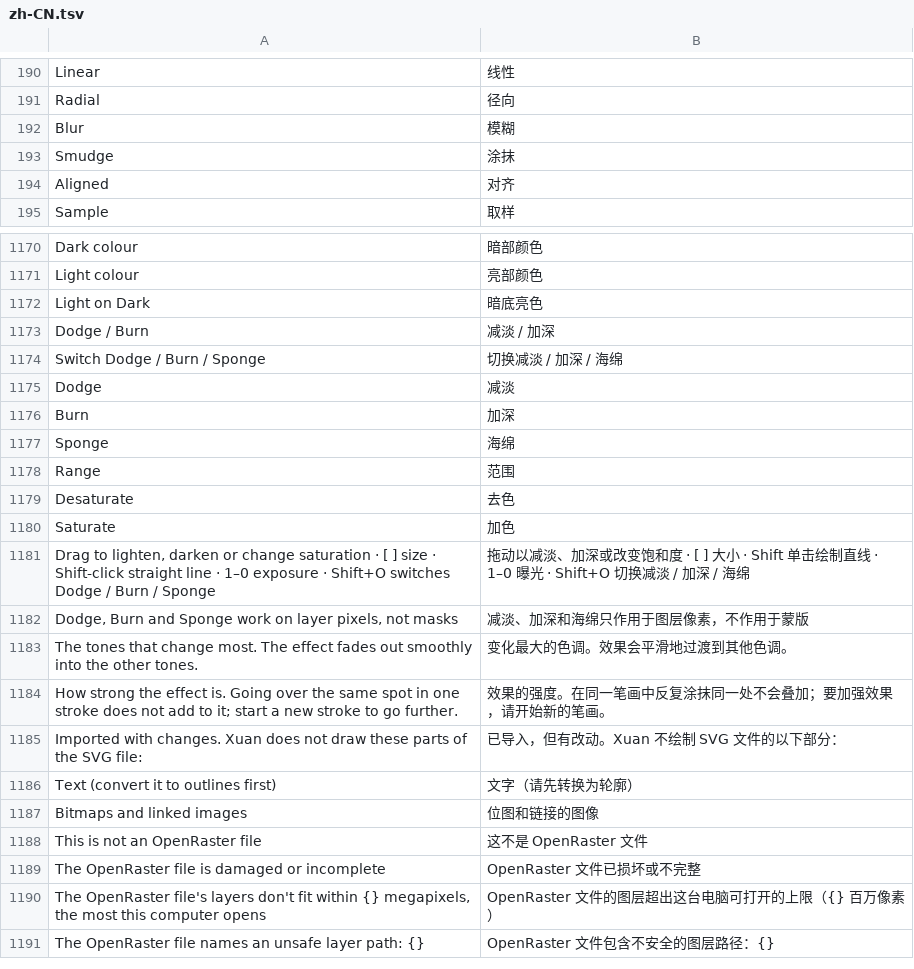
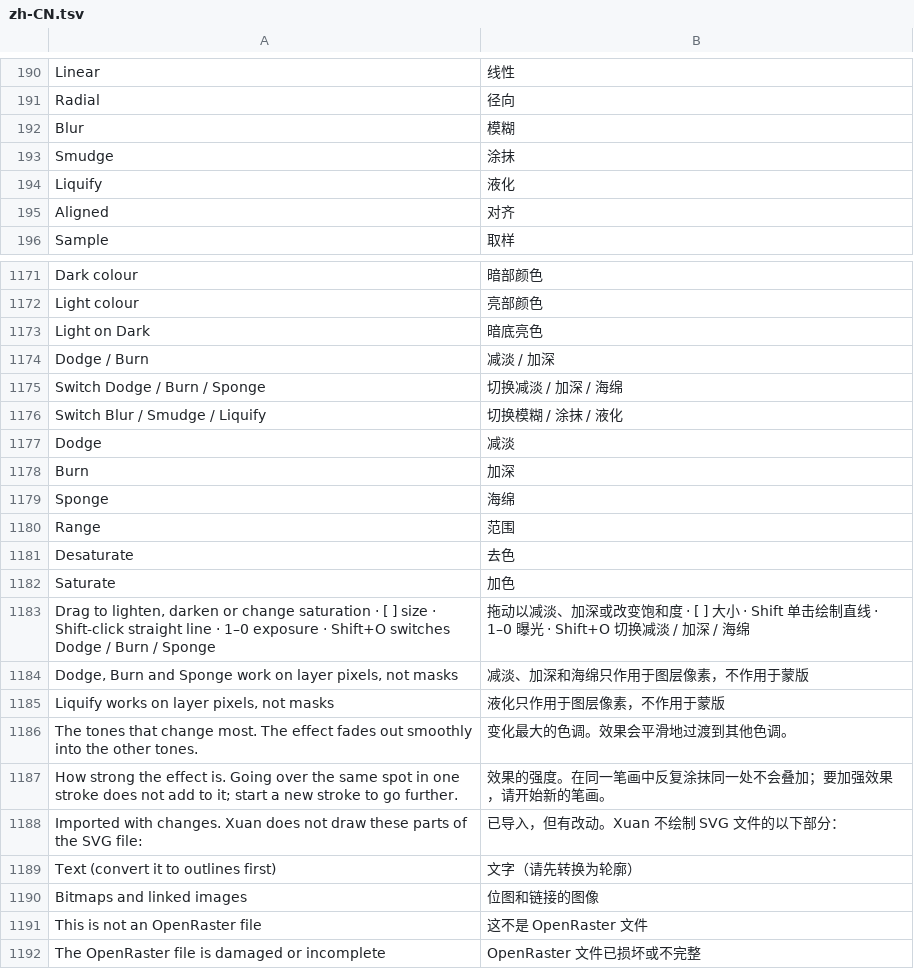
Before and after one commit to jeffory/xuan, a TSV file: assets/locales/zh-CN.tsv, drawn as a sheet; only a part is shown, gaps mark what is left out; the shorter side is filled out with more unchanged rows.

```diff
--- a/assets/locales/zh-CN.tsv
+++ b/assets/locales/zh-CN.tsv
@@ -193,2 +193,3 @@ Blur	模糊
 Smudge	涂抹
+Liquify	液化
 Aligned	对齐
@@ -1174,2 +1175,3 @@ Dodge / Burn	减淡 / 加深
 Switch Dodge / Burn / Sponge	切换减淡 / 加深 / 海绵
+Switch Blur / Smudge / Liquify	切换模糊 / 涂抹 / 液化
 Dodge	减淡
@@ -1182,2 +1184,3 @@ Drag to lighten, darken or change saturation · [ ] size · Shift-click straight
 Dodge, Burn and Sponge work on layer pixels, not masks	减淡、加深和海绵只作用于图层像素，不作用于蒙版
+Liquify works on layer pixels, not masks	液化只作用于图层像素，不作用于蒙版
 The tones that change most. The effect fades out smoothly into the other tones.	变化最大的色调。效果会平滑地过渡到其他色调。
```
Also changed, not shown: 12 other files.
